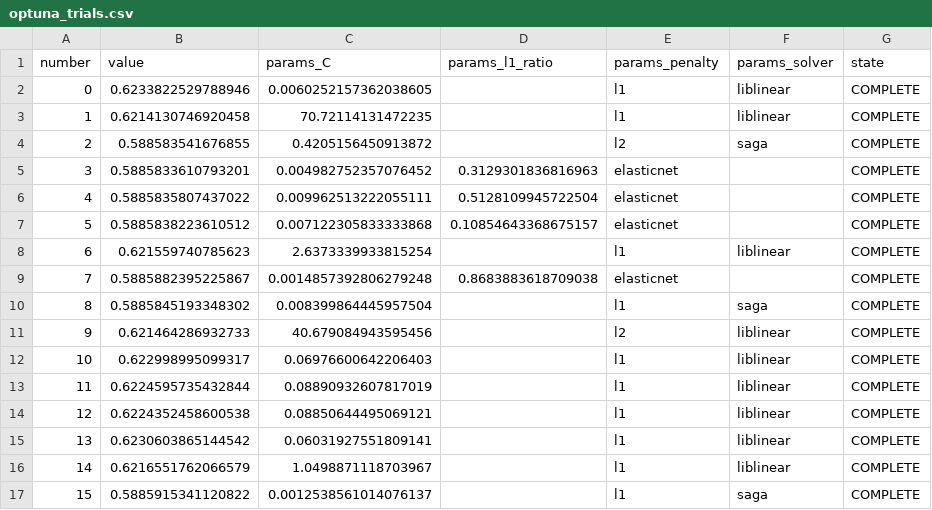
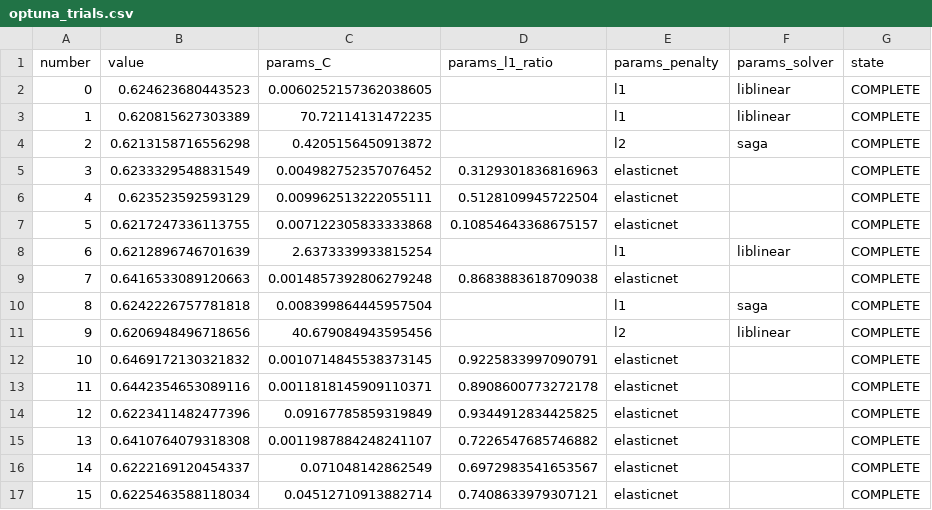
Before and after one commit to axehole42/data_science_project, a CSV file: task_data/models_optuna_tscv_logreg_clean/optuna_trials.csv, drawn as a sheet; only a part is shown; the diff covers the shown part only.

```diff
--- a/task_data/models_optuna_tscv_logreg_clean/optuna_trials.csv
+++ b/task_data/models_optuna_tscv_logreg_clean/optuna_trials.csv
@@ -1,17 +1,17 @@
 number,value,params_C,params_l1_ratio,params_penalty,params_solver,state
-0,0.6233822529788946,0.0060252157362038605,,l1,liblinear,COMPLETE
-1,0.6214130746920458,70.72114131472235,,l1,liblinear,COMPLETE
-2,0.588583541676855,0.4205156450913872,,l2,saga,COMPLETE
-3,0.5885833610793201,0.004982752357076452,0.3129301836816963,elasticnet,,COMPLETE
-4,0.5885835807437022,0.009962513222055111,0.5128109945722504,elasticnet,,COMPLETE
-5,0.5885838223610512,0.007122305833333868,0.10854643368675157,elasticnet,,COMPLETE
-6,0.621559740785623,2.6373339933815254,,l1,liblinear,COMPLETE
-7,0.5885882395225867,0.0014857392806279248,0.8683883618709038,elasticnet,,COMPLETE
-8,0.5885845193348302,0.008399864445957504,,l1,saga,COMPLETE
-9,0.621464286932733,40.679084943595456,,l2,liblinear,COMPLETE
-10,0.622998995099317,0.06976600642206403,,l1,liblinear,COMPLETE
-11,0.6224595735432844,0.08890932607817019,,l1,liblinear,COMPLETE
-12,0.6224352458600538,0.08850644495069121,,l1,liblinear,COMPLETE
-13,0.6230603865144542,0.06031927551809141,,l1,liblinear,COMPLETE
-14,0.6216551762066579,1.0498871118703967,,l1,liblinear,COMPLETE
-15,0.5885915341120822,0.0012538561014076137,,l1,saga,COMPLETE
+0,0.624623680443523,0.0060252157362038605,,l1,liblinear,COMPLETE
+1,0.620815627303389,70.72114131472235,,l1,liblinear,COMPLETE
+2,0.6213158716556298,0.4205156450913872,,l2,saga,COMPLETE
+3,0.6233329548831549,0.004982752357076452,0.3129301836816963,elasticnet,,COMPLETE
+4,0.623523592593129,0.009962513222055111,0.5128109945722504,elasticnet,,COMPLETE
+5,0.6217247336113755,0.007122305833333868,0.10854643368675157,elasticnet,,COMPLETE
+6,0.6212896746701639,2.6373339933815254,,l1,liblinear,COMPLETE
+7,0.6416533089120663,0.0014857392806279248,0.8683883618709038,elasticnet,,COMPLETE
+8,0.6242226757781818,0.008399864445957504,,l1,saga,COMPLETE
+9,0.6206948496718656,40.679084943595456,,l2,liblinear,COMPLETE
+10,0.6469172130321832,0.0010714845538373145,0.9225833997090791,elasticnet,,COMPLETE
+11,0.6442354653089116,0.0011818145909110371,0.8908600773272178,elasticnet,,COMPLETE
+12,0.6223411482477396,0.09167785859319849,0.9344912834425825,elasticnet,,COMPLETE
+13,0.6410764079318308,0.0011987884248241107,0.7226547685746882,elasticnet,,COMPLETE
+14,0.6222169120454337,0.071048142862549,0.6972983541653567,elasticnet,,COMPLETE
+15,0.6225463588118034,0.04512710913882714,0.7408633979307121,elasticnet,,COMPLETE
```
Also changed, not shown: 151 edited cells elsewhere in this file, task_data/models_optuna_tscv/feature_importance.csv, task_data/models_optuna_tscv_clean/feature_importance.csv, 56 other files.
